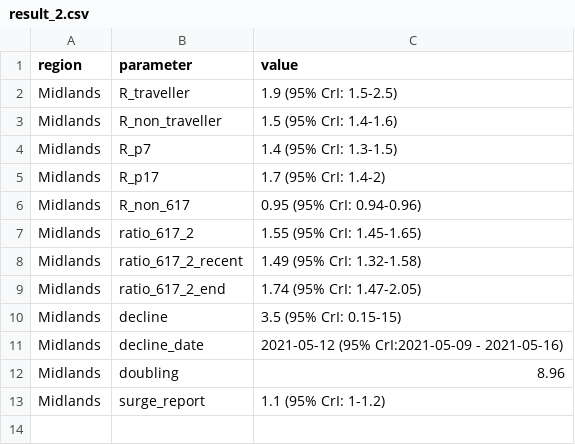
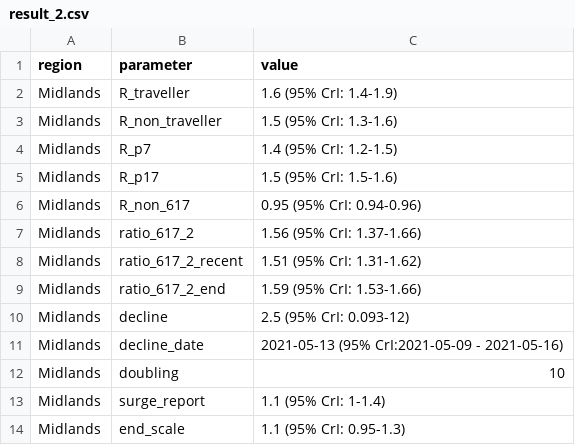
Before and after one commit to adamkucharski/covid-import-model, a CSV file: outputs/result_2.csv, drawn as a sheet.

```diff
--- a/outputs/result_2.csv
+++ b/outputs/result_2.csv
@@ -1,13 +1,14 @@
 region,parameter,value
-Midlands,R_traveller,1.9 (95% CrI: 1.5-2.5)
-Midlands,R_non_traveller,1.5 (95% CrI: 1.4-1.6)
-Midlands,R_p7,1.4 (95% CrI: 1.3-1.5)
-Midlands,R_p17,1.7 (95% CrI: 1.4-2)
+Midlands,R_traveller,1.6 (95% CrI: 1.4-1.9)
+Midlands,R_non_traveller,1.5 (95% CrI: 1.3-1.6)
+Midlands,R_p7,1.4 (95% CrI: 1.2-1.5)
+Midlands,R_p17,1.5 (95% CrI: 1.5-1.6)
 Midlands,R_non_617,0.95 (95% CrI: 0.94-0.96)
-Midlands,ratio_617_2,1.55 (95% CrI: 1.45-1.65)
-Midlands,ratio_617_2_recent,1.49 (95% CrI: 1.32-1.58)
-Midlands,ratio_617_2_end,1.74 (95% CrI: 1.47-2.05)
-Midlands,decline,3.5 (95% CrI: 0.15-15)
-Midlands,decline_date,2021-05-12 (95% CrI:2021-05-09 - 2021-05-16)
-Midlands,doubling,8.96
-Midlands,surge_report,1.1 (95% CrI: 1-1.2)
+Midlands,ratio_617_2,1.56 (95% CrI: 1.37-1.66)
+Midlands,ratio_617_2_recent,1.51 (95% CrI: 1.31-1.62)
+Midlands,ratio_617_2_end,1.59 (95% CrI: 1.53-1.66)
+Midlands,decline,2.5 (95% CrI: 0.093-12)
+Midlands,decline_date,2021-05-13 (95% CrI:2021-05-09 - 2021-05-16)
+Midlands,doubling,10
+Midlands,surge_report,1.1 (95% CrI: 1-1.4)
+Midlands,end_scale,1.1 (95% CrI: 0.95-1.3)
```
Also changed, not shown: outputs/result_1.csv, outputs/result_3.csv, 13 other files.
